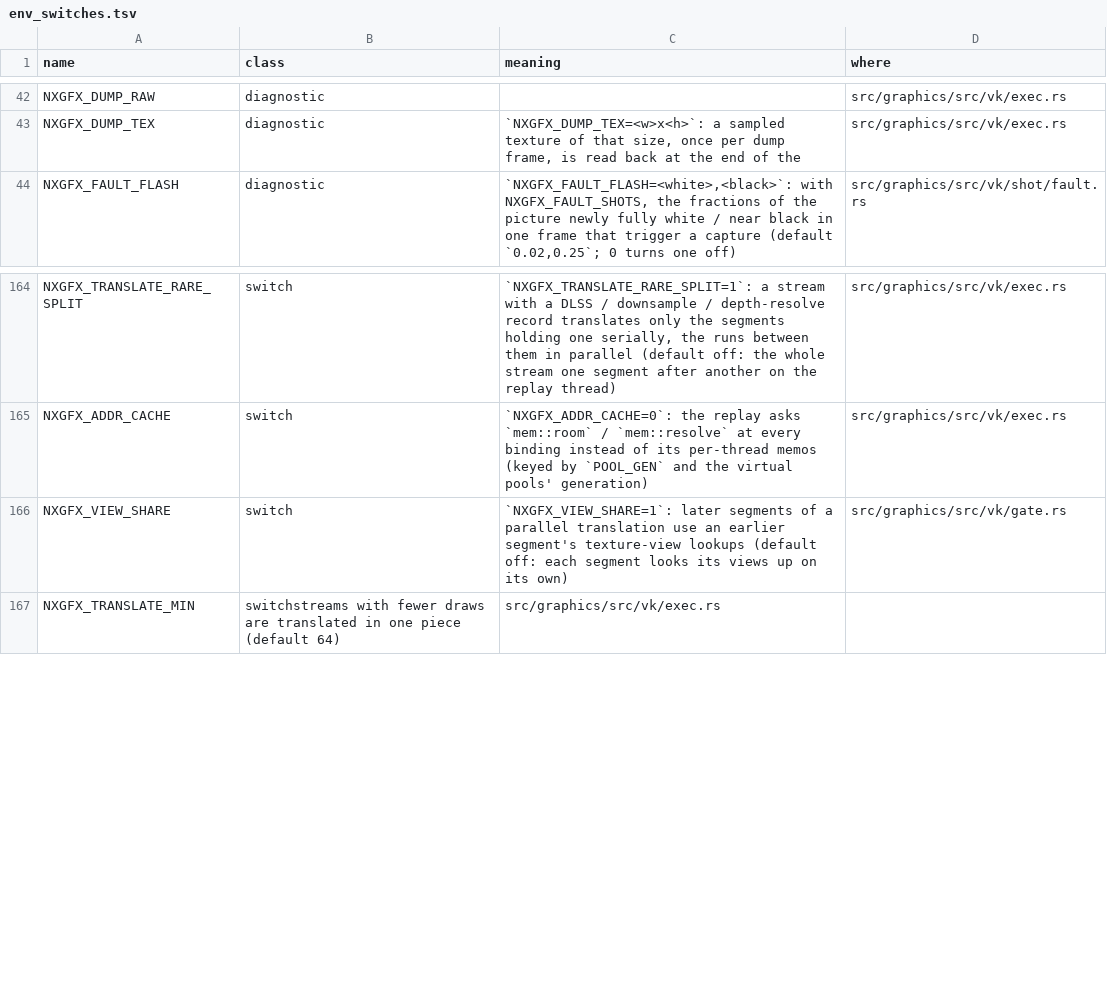
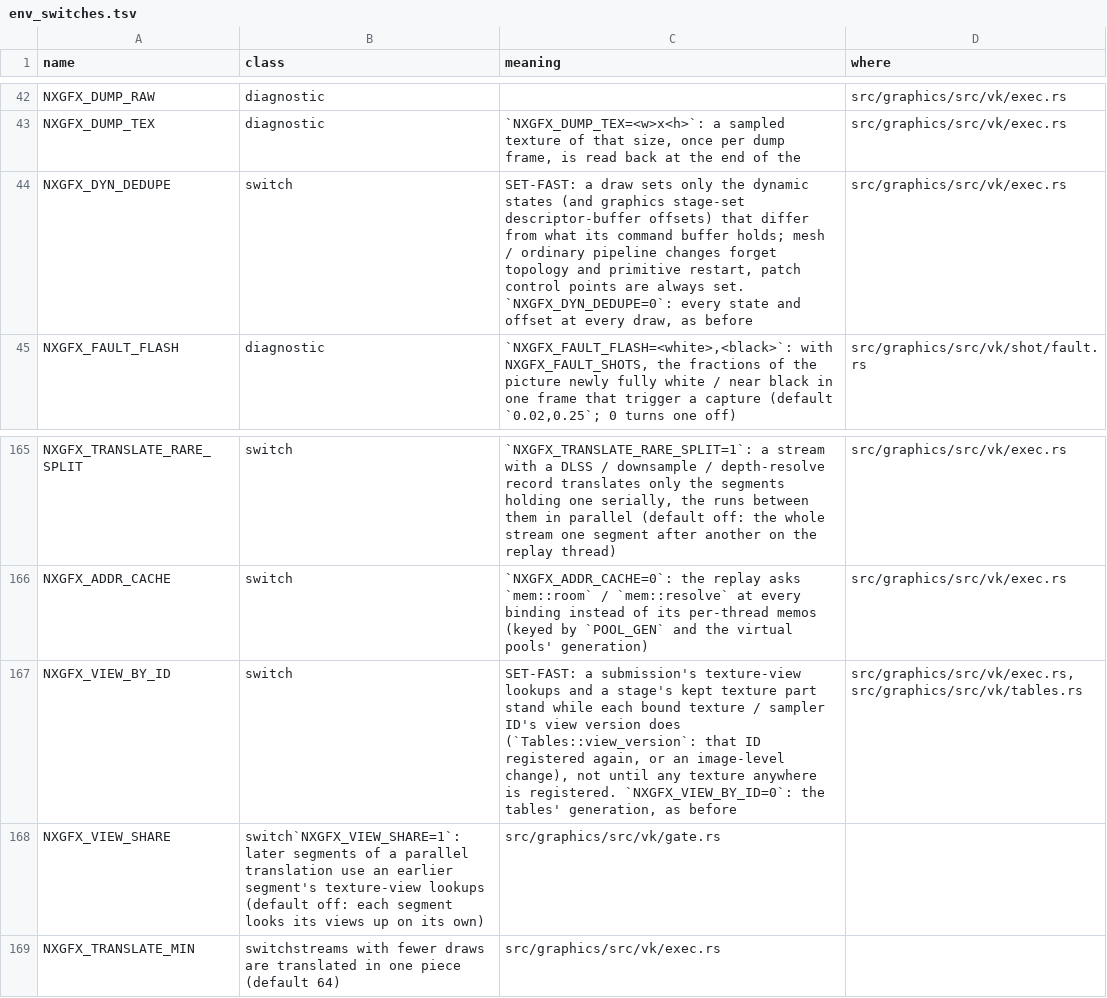
Before and after one commit to ChrisColeTech/nxrs, a TSV file: docs/env_switches.tsv, drawn as a sheet; only a part is shown, gaps mark what is left out.

```diff
--- a/docs/env_switches.tsv
+++ b/docs/env_switches.tsv
@@ -43,2 +43,3 @@ NXGFX_DUMP_RAW	diagnostic		src/graphics/src/vk/exec.rs
 NXGFX_DUMP_TEX	diagnostic	`NXGFX_DUMP_TEX=<w>x<h>`: a sampled texture of that size, once per dump frame, is read back at the end of the	src/graphics/src/vk/exec.rs
+NXGFX_DYN_DEDUPE	switch	SET-FAST: a draw sets only the dynamic states (and graphics stage-set descriptor-buffer offsets) that differ from what its command buffer holds; mesh / ordinary pipeline changes forget topology and primitive restart, patch control points are always set. `NXGFX_DYN_DEDUPE=0`: every state and offset at every draw, as before	src/graphics/src/vk/exec.rs
 NXGFX_FAULT_FLASH	diagnostic	`NXGFX_FAULT_FLASH=<white>,<black>`: with NXGFX_FAULT_SHOTS, the fractions of the picture newly fully white / near black in one frame that trigger a capture (default `0.02,0.25`; 0 turns one off)	src/graphics/src/vk/shot/fault.rs
@@ -165,3 +166,4 @@ NXGFX_TRANSLATE_RARE_SPLIT	switch	`NXGFX_TRANSLATE_RARE_SPLIT=1`: a stream with
 NXGFX_ADDR_CACHE	switch	`NXGFX_ADDR_CACHE=0`: the replay asks `mem::room` / `mem::resolve` at every binding instead of its per-thread memos (keyed by `POOL_GEN` and the virtual pools' generation)	src/graphics/src/vk/exec.rs
-NXGFX_VIEW_SHARE	switch	`NXGFX_VIEW_SHARE=1`: later segments of a parallel translation use an earlier segment's texture-view lookups (default off: each segment looks its views up on its own)	src/graphics/src/vk/gate.rs
+NXGFX_VIEW_BY_ID	switch	SET-FAST: a submission's texture-view lookups and a stage's kept texture part stand while each bound texture / sampler ID's view version does (`Tables::view_version`: that ID registered again, or an image-level change), not until any texture anywhere is registered. `NXGFX_VIEW_BY_ID=0`: the tables' generation, as before	src/graphics/src/vk/exec.rs, src/graphics/src/vk/tables.rs
+NXGFX_VIEW_SHARE	switch`NXGFX_VIEW_SHARE=1`: later segments of a parallel translation use an earlier segment's texture-view lookups (default off: each segment looks its views up on its own)	src/graphics/src/vk/gate.rs
 NXGFX_TRANSLATE_MIN	switchstreams with fewer draws are translated in one piece (default 64)	src/graphics/src/vk/exec.rs
```
Also changed, not shown: 3 other files.
